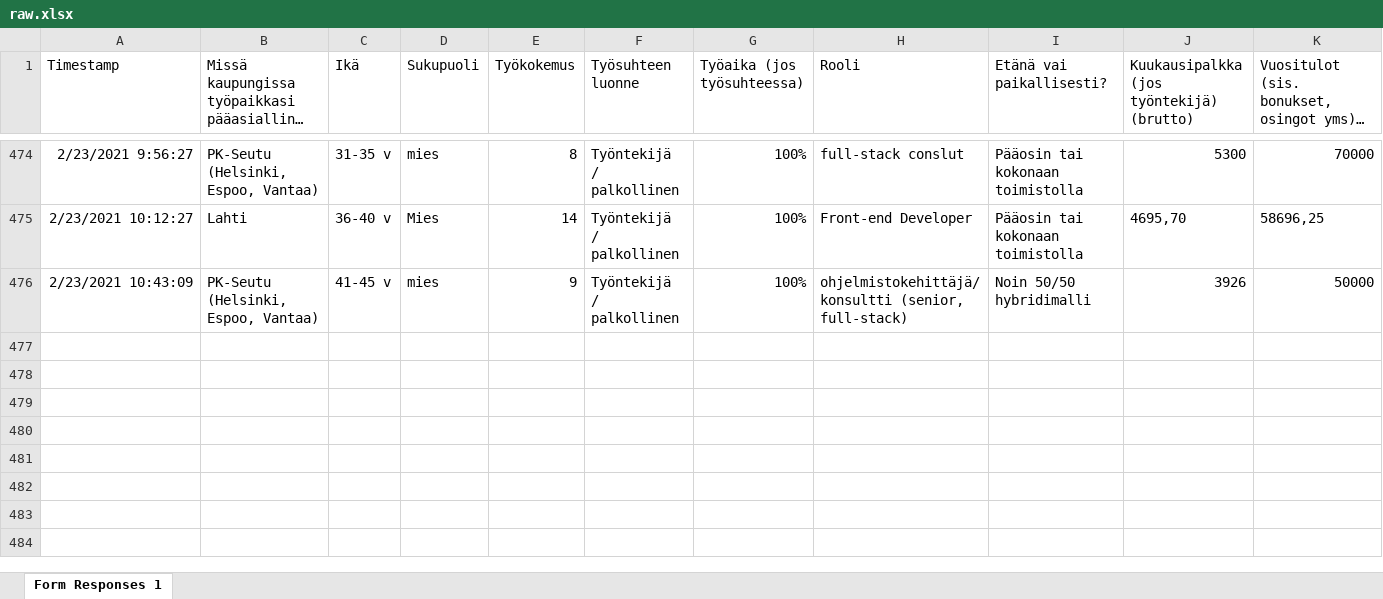
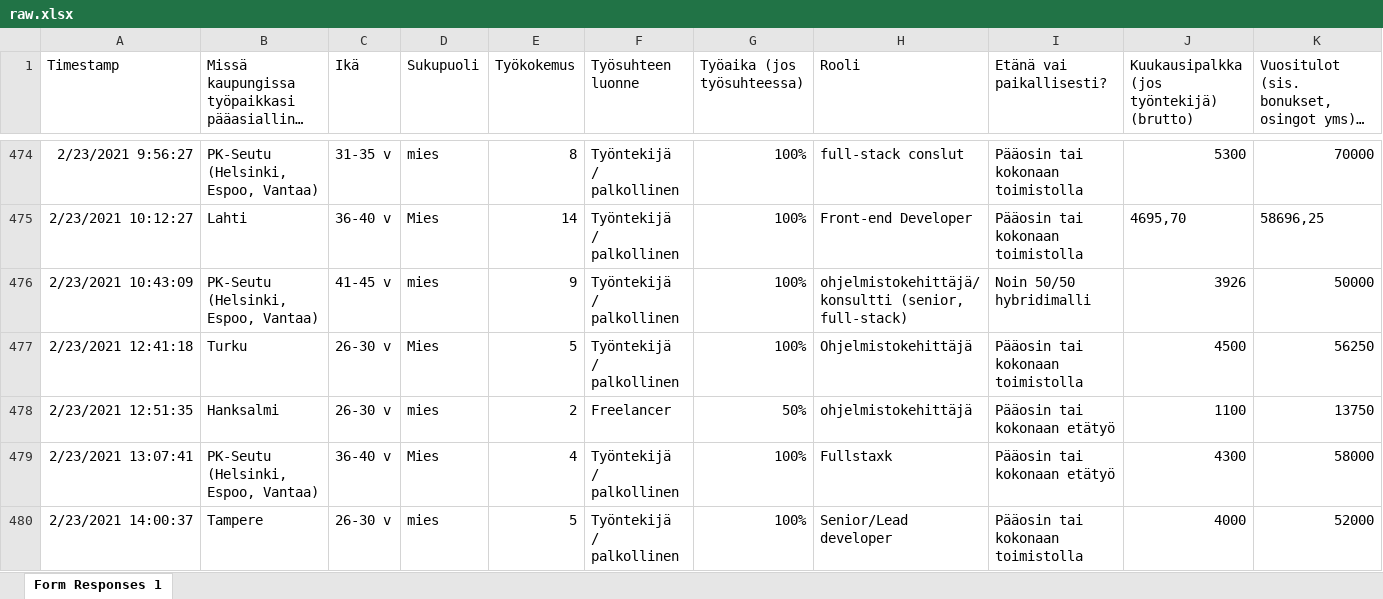
Before and after one commit to koodiklinikka/palkkakysely, an Excel workbook: raw.xlsx, sheet Form Responses 1, drawn as a sheet; only a part is shown, gaps mark what is left out; long unchanged cells end in …; values as stored, in another font and other column widths than the file's, no borders; charts and pictures not drawn; rows hold the shown columns only; the diff names each change by its address in the sheet, - before the commit and + after, or states it on an @@ line.

```diff
--- a/raw.xlsx (sheet Form Responses 1)
+++ b/raw.xlsx (sheet Form Responses 1)
+row 477: 2/23/2021 12:41:18 | Turku | 26-30 v | Mies | 5 | Työntekijä / palkollinen | 100% | Ohjelmistokehittäjä | Pääosin tai kokonaan toimistolla | 4500 | 56250
+row 478: 2/23/2021 12:51:35 | Hanksalmi | 26-30 v | mies | 2 | Freelancer | 50% | ohjelmistokehittäjä | Pääosin tai kokonaan etätyö | 1100 | 13750
+row 479: 2/23/2021 13:07:41 | PK-Seutu (Helsinki, Espoo, Vantaa) | 36-40 v | Mies | 4 | Työntekijä / palkollinen | 100% | Fullstaxk | Pääosin tai kokonaan etätyö | 4300 | 58000
+row 480: 2/23/2021 14:00:37 | Tampere | 26-30 v | mies | 5 | Työntekijä / palkollinen | 100% | Senior/Lead developer | Pääosin tai kokonaan toimistolla | 4000 | 52000
```
Also changed, not shown: data.xlsx, 7 other files.
